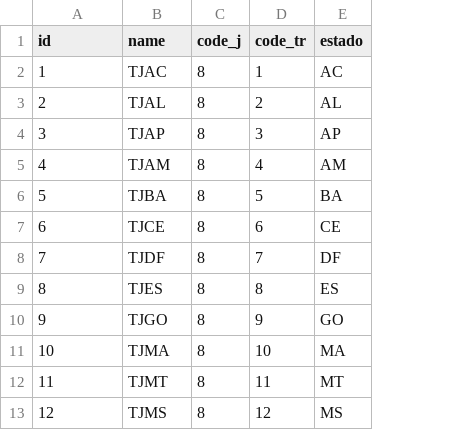
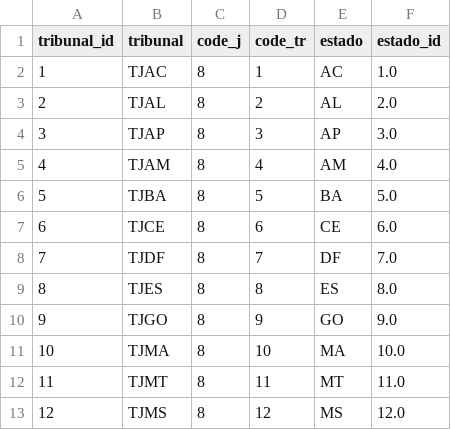
Before and after one commit to hsigstad/diarios, a CSV file: diarios/data/tribunal.csv, drawn as a sheet; only a part is shown; the diff names each change by its address in the sheet, - before the commit and + after, or states it on an @@ line.

```diff
--- a/diarios/data/tribunal.csv
+++ b/diarios/data/tribunal.csv
+column F (estado_id), rows 2-13: 1.0 | 2.0 | 3.0 | 4.0 | 5.0 | 6.0 | 7.0 | 8.0 | 9.0 | 10.0 | 11.0 | 12.0
-A1: id
+A1: tribunal_id
-B1: name
+B1: tribunal
```
Also changed, not shown: diarios/data/comarca.csv, diarios/data/estado.csv, 3 other files.
